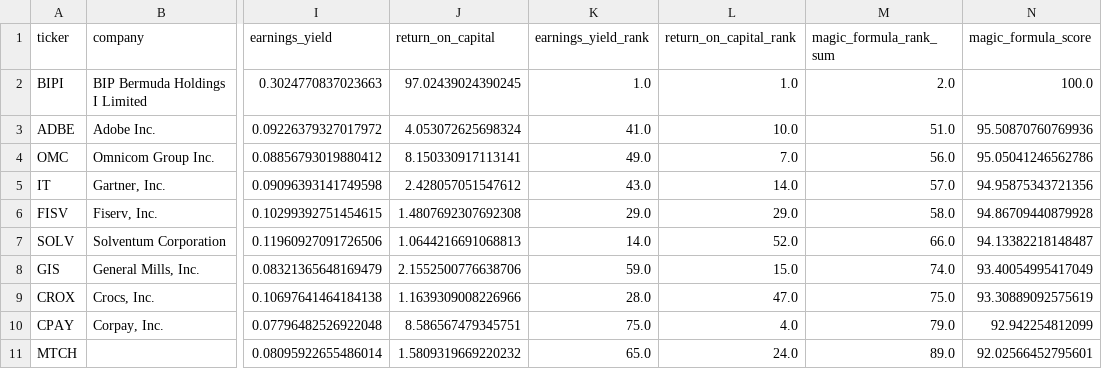
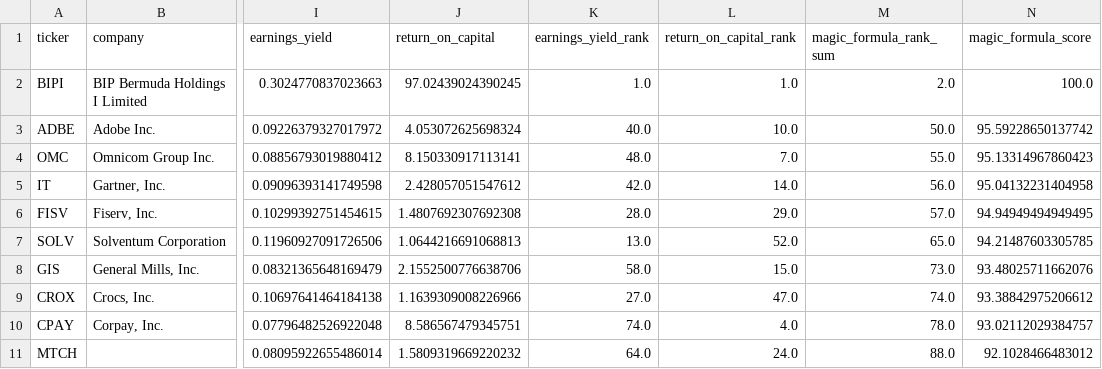
Before and after one commit to zhoze/claude-code, a CSV file: value-screener/screens/results/magic_formula_top.csv, drawn as a sheet; only a part is shown, gaps mark what is left out; the diff names each change by its address in the sheet, - before the commit and + after, or states it on an @@ line.

```diff
--- a/value-screener/screens/results/magic_formula_top.csv
+++ b/value-screener/screens/results/magic_formula_top.csv
-K3 (earnings_yield_rank): 41.0
+K3 (earnings_yield_rank): 40.0
-M3 (magic_formula_rank_sum): 51.0
+M3 (magic_formula_rank_sum): 50.0
-N3 (magic_formula_score): 95.50870760769936
+N3 (magic_formula_score): 95.59228650137742
-K4 (earnings_yield_rank): 49.0
+K4 (earnings_yield_rank): 48.0
-M4 (magic_formula_rank_sum): 56.0
+M4 (magic_formula_rank_sum): 55.0
-N4 (magic_formula_score): 95.05041246562786
+N4 (magic_formula_score): 95.13314967860423
-K5 (earnings_yield_rank): 43.0
+K5 (earnings_yield_rank): 42.0
-M5 (magic_formula_rank_sum): 57.0
+M5 (magic_formula_rank_sum): 56.0
-N5 (magic_formula_score): 94.95875343721356
+N5 (magic_formula_score): 95.04132231404958
-K6 (earnings_yield_rank): 29.0
+K6 (earnings_yield_rank): 28.0
-M6 (magic_formula_rank_sum): 58.0
+M6 (magic_formula_rank_sum): 57.0
-N6 (magic_formula_score): 94.86709440879928
+N6 (magic_formula_score): 94.94949494949495
-K7 (earnings_yield_rank): 14.0
+K7 (earnings_yield_rank): 13.0
-M7 (magic_formula_rank_sum): 66.0
+M7 (magic_formula_rank_sum): 65.0
-N7 (magic_formula_score): 94.13382218148487
+N7 (magic_formula_score): 94.21487603305785
-K8 (earnings_yield_rank): 59.0
+K8 (earnings_yield_rank): 58.0
-M8 (magic_formula_rank_sum): 74.0
+M8 (magic_formula_rank_sum): 73.0
-N8 (magic_formula_score): 93.40054995417049
+N8 (magic_formula_score): 93.48025711662076
-K9 (earnings_yield_rank): 28.0
+K9 (earnings_yield_rank): 27.0
-M9 (magic_formula_rank_sum): 75.0
+M9 (magic_formula_rank_sum): 74.0
-N9 (magic_formula_score): 93.30889092575619
+N9 (magic_formula_score): 93.38842975206612
-K10 (earnings_yield_rank): 75.0
+K10 (earnings_yield_rank): 74.0
-M10 (magic_formula_rank_sum): 79.0
+M10 (magic_formula_rank_sum): 78.0
-N10 (magic_formula_score): 92.942254812099
+N10 (magic_formula_score): 93.02112029384757
-K11 (earnings_yield_rank): 65.0
+K11 (earnings_yield_rank): 64.0
-M11 (magic_formula_rank_sum): 89.0
+M11 (magic_formula_rank_sum): 88.0
-N11 (magic_formula_score): 92.02566452795601
+N11 (magic_formula_score): 92.1028466483012
```
Also changed, not shown: 33 other files.
